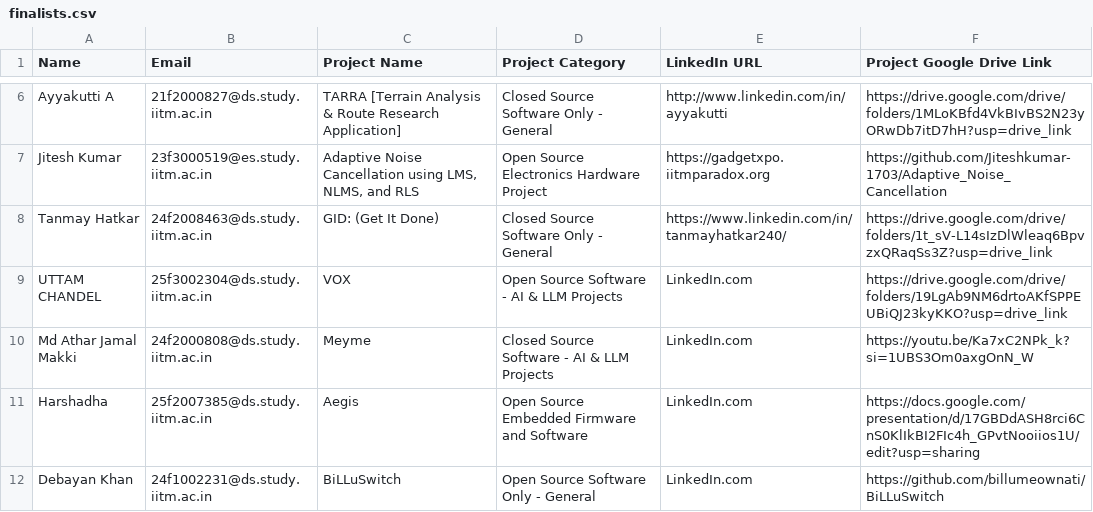
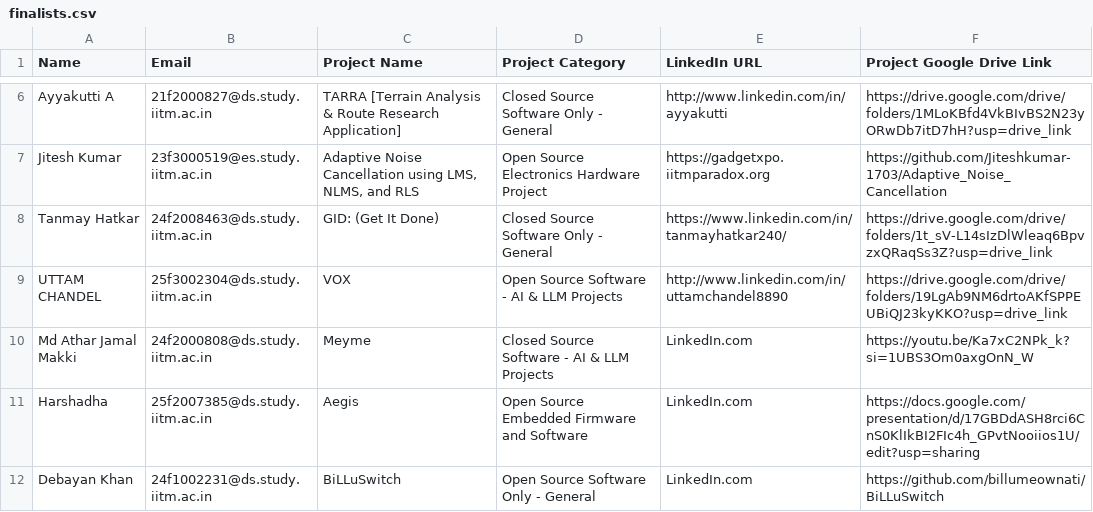
Before and after one commit to AdityaRaoIITM/gadgetxpo, a CSV file: finalists.csv, drawn as a sheet; only a part is shown, gaps mark what is left out.

Commit message:
Update finalists.csv

```diff
--- a/finalists.csv
+++ b/finalists.csv
@@ -8,3 +8,3 @@ Jitesh Kumar,23f3000519@es.study.iitm.ac.in,"Adaptive Noise Cancellation using L
 Tanmay Hatkar,24f2008463@ds.study.iitm.ac.in,GID: (Get It Done),Closed Source Software Only - General,https://www.linkedin.com/in/tanmayhatkar240/,https://drive.google.com/drive/folders/1t_sV-L14sIzDlWleaq6BpvzxQRaqSs3Z?usp=drive_link
-UTTAM CHANDEL,25f3002304@ds.study.iitm.ac.in,VOX,Open Source Software - AI & LLM Projects,LinkedIn.com,https://drive.google.com/drive/folders/19LgAb9NM6drtoAKfSPPEUBiQJ23kyKKO?usp=drive_link
+UTTAM CHANDEL,25f3002304@ds.study.iitm.ac.in,VOX,Open Source Software - AI & LLM Projects,http://www.linkedin.com/in/uttamchandel8890,https://drive.google.com/drive/folders/19LgAb9NM6drtoAKfSPPEUBiQJ23kyKKO?usp=drive_link
 Md Athar Jamal Makki,24f2000808@ds.study.iitm.ac.in,Meyme,Closed Source Software - AI & LLM Projects,LinkedIn.com,https://youtu.be/Ka7xC2NPk_k?si=1UBS3Om0axgOnN_W
```
